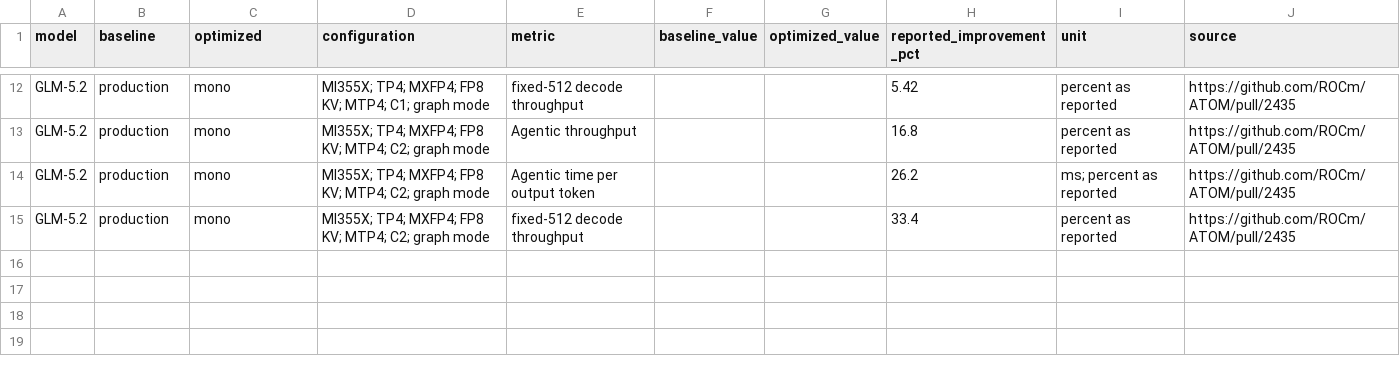
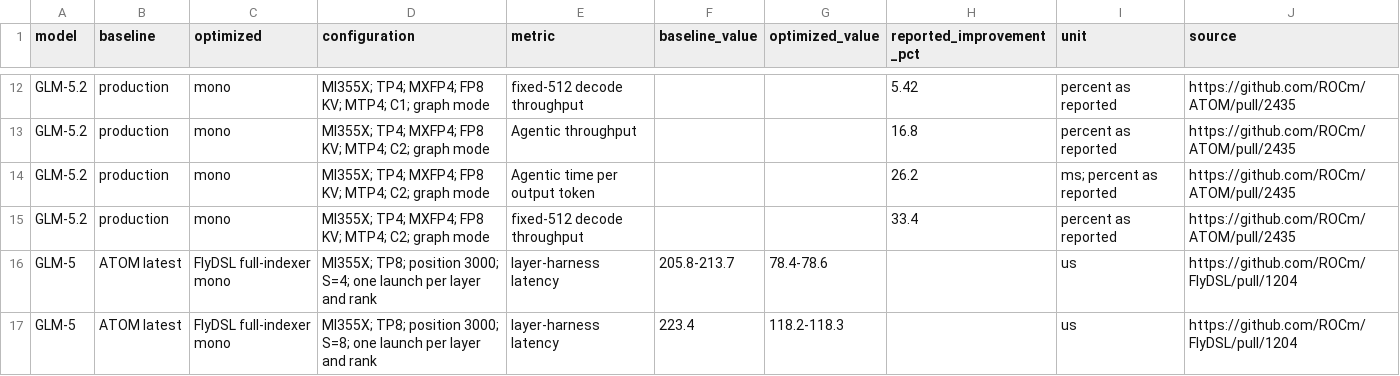
Before and after one commit to ROCm/rocm-blogs, a CSV file: blogs/software-tools-optimization/flydsl-atom-mono-kernels/data/mono-benefits.csv, drawn as a sheet; only a part is shown, gaps mark what is left out; the diff names each change by its address in the sheet, - before the commit and + after, or states it on an @@ line.

Commit message:
Explain M3 and V4.1 mono fusion with measured evidence

```diff
--- a/blogs/software-tools-optimization/flydsl-atom-mono-kernels/data/mono-benefits.csv
+++ b/blogs/software-tools-optimization/flydsl-atom-mono-kernels/data/mono-benefits.csv
+row 16: GLM-5 | ATOM latest | FlyDSL full-indexer mono | MI355X; TP8; position 3000; S=4; one launch per layer and rank | layer-harness latency | 205.8-213.7 | 78.4-78.6 |  | us | https://github.com/ROCm/FlyDSL/pull/1204
+row 17: GLM-5 | ATOM latest | FlyDSL full-indexer mono | MI355X; TP8; position 3000; S=8; one launch per layer and rank | layer-harness latency | 223.4 | 118.2-118.3 |  | us | https://github.com/ROCm/FlyDSL/pull/1204
```
Also changed, not shown: 2 other files.
